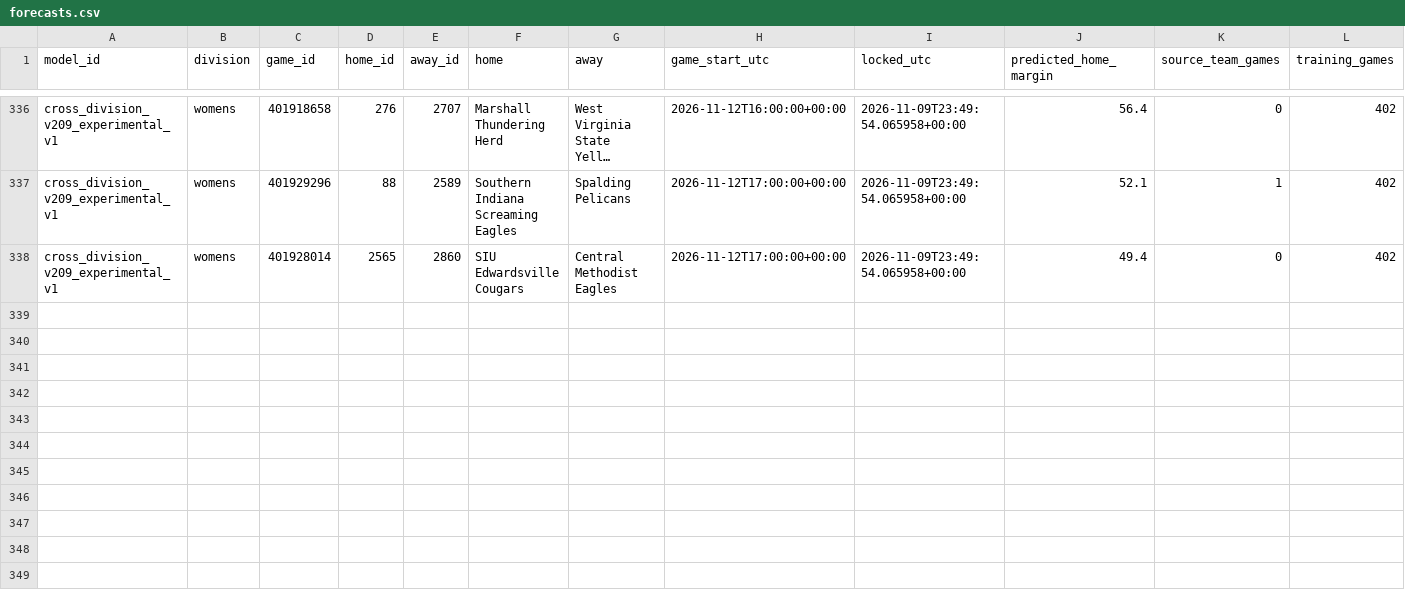
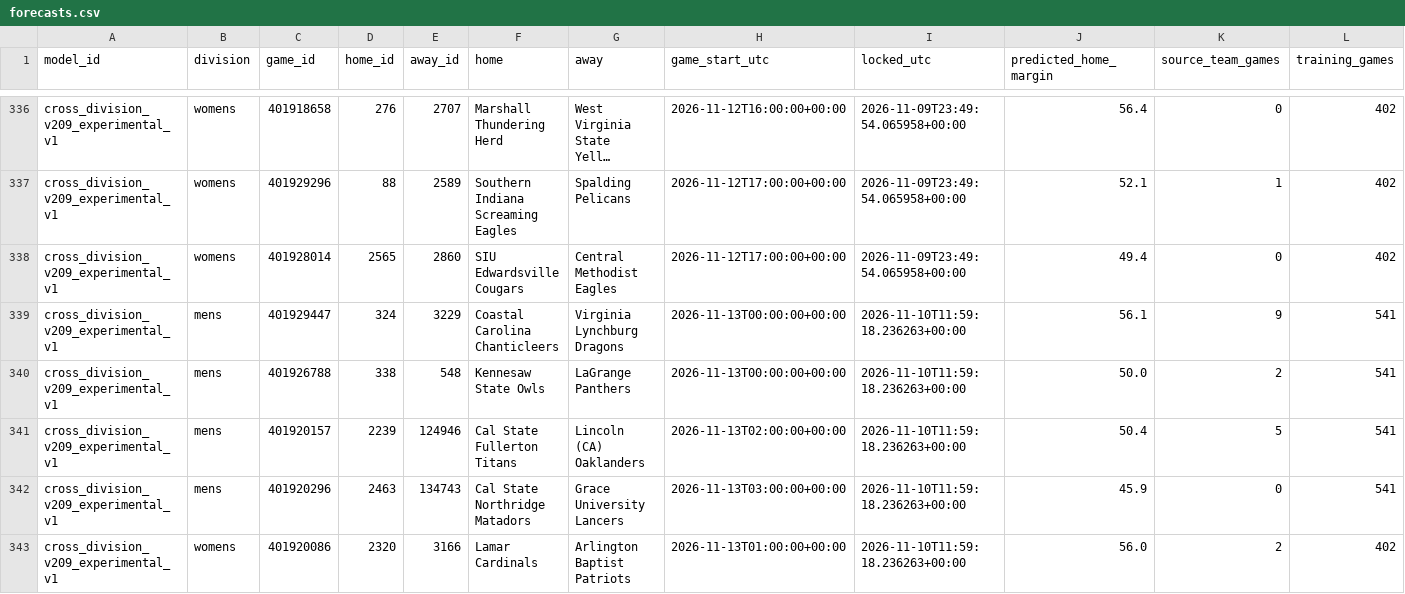
Before and after one commit to hcaver16-arch/college-basketball-ratings, a CSV file: data/cross_division_prospective/2026-27/forecasts.csv, drawn as a sheet; only a part is shown, gaps mark what is left out; long unchanged cells end in …; rows hold the shown columns only; the diff names each change by its address in the sheet, - before the commit and + after, or states it on an @@ line.

```diff
--- a/data/cross_division_prospective/2026-27/forecasts.csv
+++ b/data/cross_division_prospective/2026-27/forecasts.csv
+row 339: cross_division_v209_experimental_v1 | mens | 401929447 | 324 | 3229 | Coastal Carolina Chanticleers | Virginia Lynchburg Dragons | 2026-11-13T00:00:00+00:00 | 2026-11-10T11:59:18.236263+00:00 | 56.1 | 9 | 541
+row 340: cross_division_v209_experimental_v1 | mens | 401926788 | 338 | 548 | Kennesaw State Owls | LaGrange Panthers | 2026-11-13T00:00:00+00:00 | 2026-11-10T11:59:18.236263+00:00 | 50.0 | 2 | 541
+row 341: cross_division_v209_experimental_v1 | mens | 401920157 | 2239 | 124946 | Cal State Fullerton Titans | Lincoln (CA) Oaklanders | 2026-11-13T02:00:00+00:00 | 2026-11-10T11:59:18.236263+00:00 | 50.4 | 5 | 541
+row 342: cross_division_v209_experimental_v1 | mens | 401920296 | 2463 | 134743 | Cal State Northridge Matadors | Grace University Lancers | 2026-11-13T03:00:00+00:00 | 2026-11-10T11:59:18.236263+00:00 | 45.9 | 0 | 541
+row 343: cross_division_v209_experimental_v1 | womens | 401920086 | 2320 | 3166 | Lamar Cardinals | Arlington Baptist Patriots | 2026-11-13T01:00:00+00:00 | 2026-11-10T11:59:18.236263+00:00 | 56.0 | 2 | 402
```
Also changed, not shown: data/cross_division_prospective/2026-27/results.csv, 1 other file.
